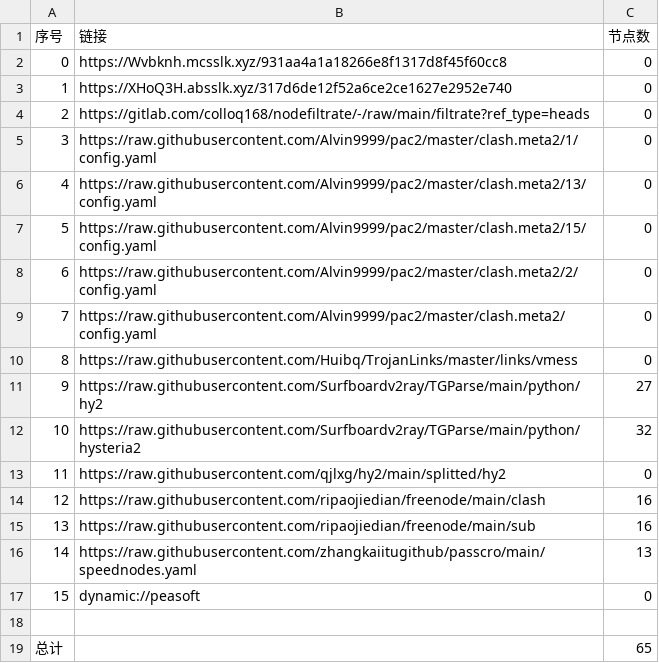
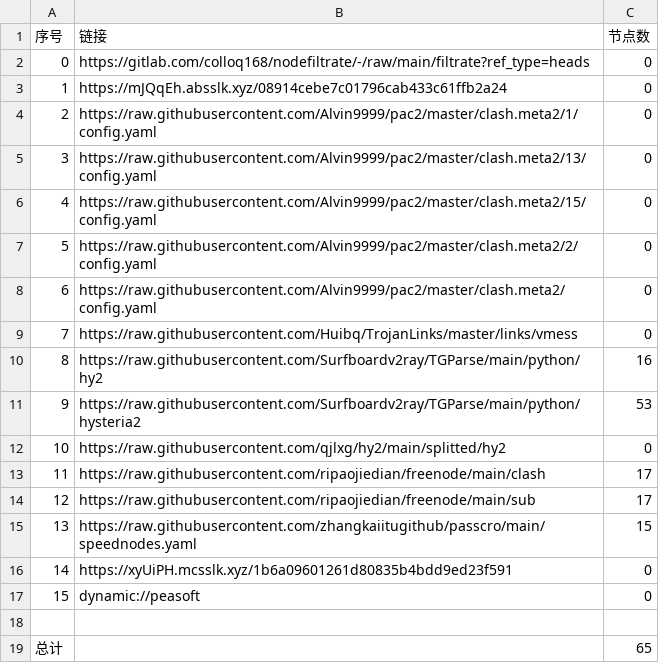
Before and after one commit to jamph826/NoMoreWalls, a CSV file: list_result.csv, drawn as a sheet; removed rows and columns are numbered as before the commit, all else as after; the diff names each change by its address in the sheet, - before the commit and + after, or states it on an @@ line.

```diff
--- a/list_result.csv
+++ b/list_result.csv
-row 2: 0 | https://Wvbknh.mcsslk.xyz/931aa4a1a18266e8f1317d8f45f60cc8 | 0
-row 3: 1 | https://XHoQ3H.absslk.xyz/317d6de12f52a6ce2ce1627e2952e740 | 0
@@ column A (序号) renumbered between rows 2 and 15 @@
+row 3: 1 | https://mJQqEh.absslk.xyz/08914cebe7c01796cab433c61ffb2a24 | 0
-C10 (节点数): 27
+C10 (节点数): 16
-C11 (节点数): 32
+C11 (节点数): 53
-C13:C14 (节点数): 16
+C13:C14 (节点数): 17
-C15 (节点数): 13
+C15 (节点数): 15
+row 16: 14 | https://xyUiPH.mcsslk.xyz/1b6a09601261d80835b4bdd9ed23f591 | 0
```
Also changed, not shown: 22 other files.
